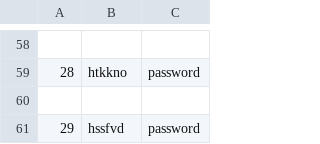
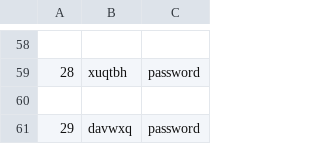
Before and after one commit to peterhessey/recommenderSystems, a CSV file: dataset/user_profiles.csv, drawn as a sheet; only a part is shown, gaps mark what is left out; the diff covers the shown part only; the diff names each change by its address in the sheet, - before the commit and + after, or states it on an @@ line.

```diff
--- a/dataset/user_profiles.csv
+++ b/dataset/user_profiles.csv
-B59: htkkno
+B59: xuqtbh
-B61: hssfvd
+B61: davwxq
```
Also changed, not shown: 28 edited cells elsewhere in this file, dataset/books.csv, 3 other files.
